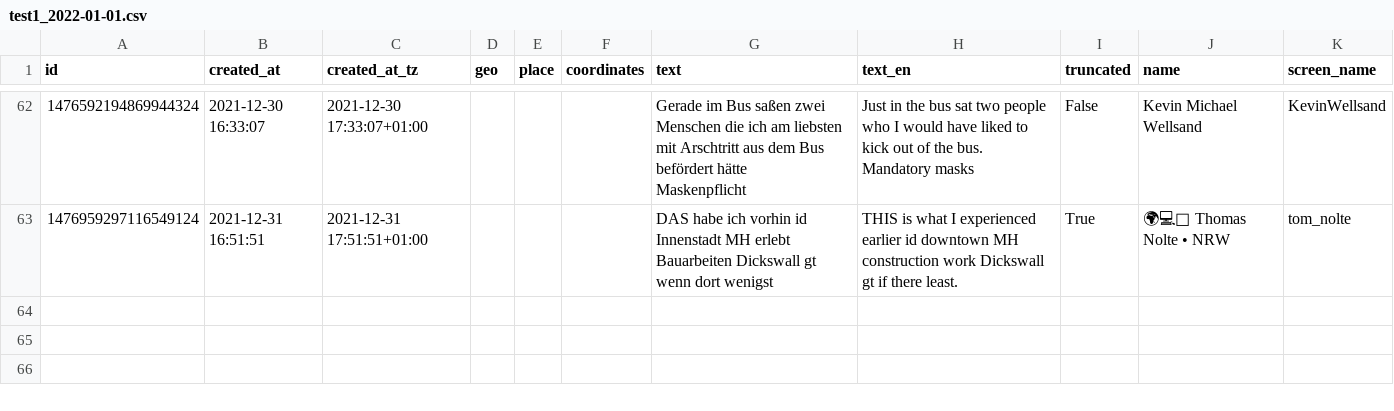
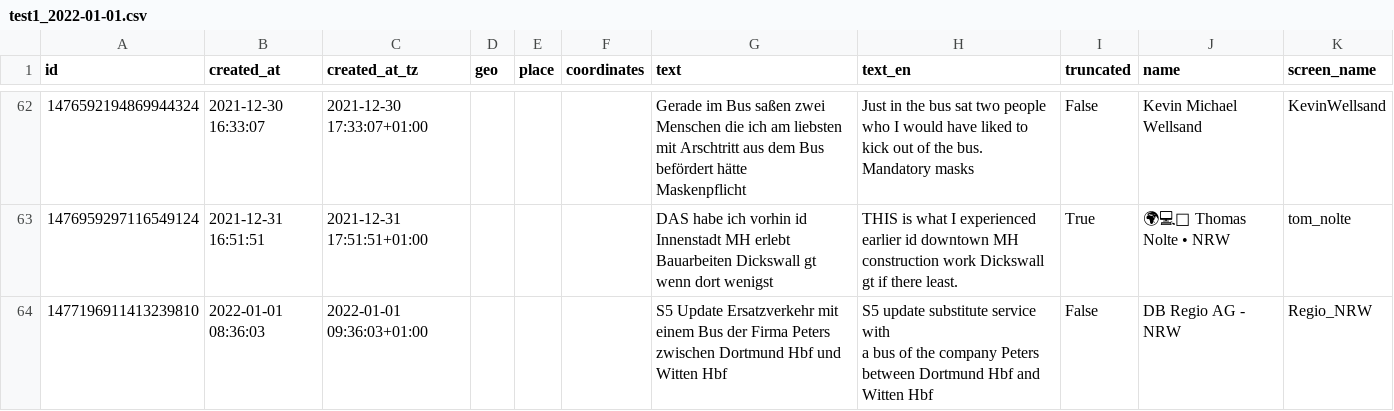
Before and after one commit to megnergit/MunichBusService_Heroku_S2, a CSV file: data_innen/test1_2022-01-01.csv, drawn as a sheet; only a part is shown, gaps mark what is left out; ↵ is a line break in a cell; the diff names each change by its address in the sheet, - before the commit and + after, or states it on an @@ line.

Commit message:
new data ingestion

```diff
--- a/data_innen/test1_2022-01-01.csv
+++ b/data_innen/test1_2022-01-01.csv
+row 64: 1477196911413239810 | 2022-01-01 08:36:03 | 2022-01-01 09:36:03+01:00 |  |  |  | S5 Update Ersatzverkehr mit ↵ einem Bus der Firma Peters zwischen Dortmund Hbf und Witten Hbf | S5 update substitute service with ↵ a bus of the company Peters between Dortmund Hbf and Witten Hbf | False | DB Regio AG - NRW | Regio_NRW
```
Also changed, not shown: 2 other files.
